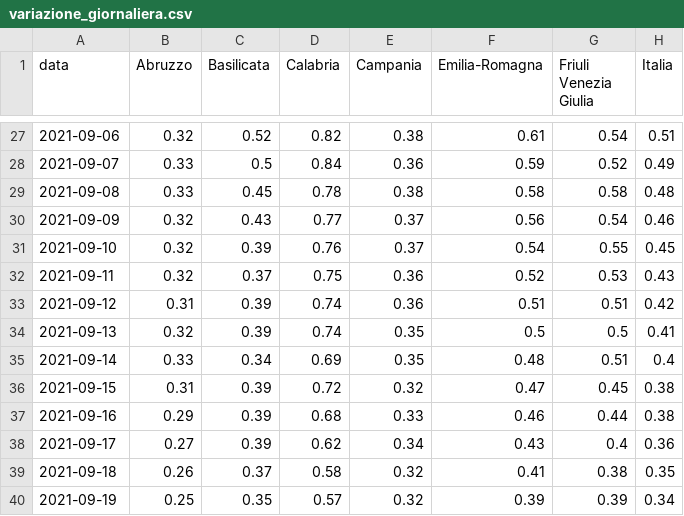
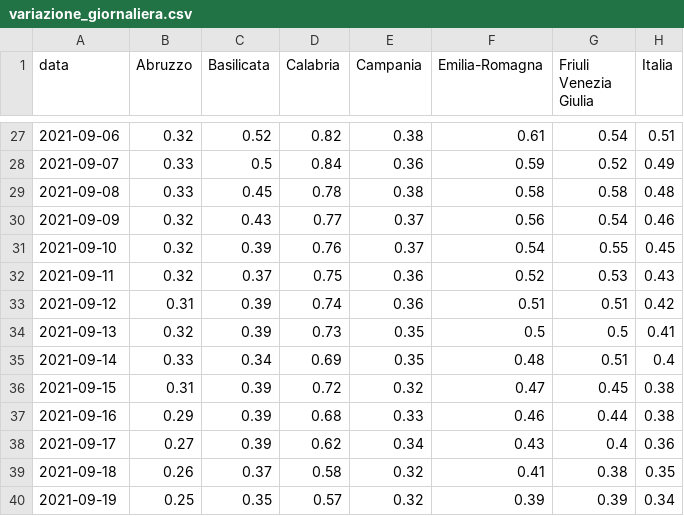
Before and after one commit to Data-Network-Lab/indicatore_zona_gialla, a CSV file: data/graph-data/variazione_giornaliera.csv, drawn as a sheet; only a part is shown, gaps mark what is left out; the diff names each change by its address in the sheet, - before the commit and + after, or states it on an @@ line.

```diff
--- a/data/graph-data/variazione_giornaliera.csv
+++ b/data/graph-data/variazione_giornaliera.csv
-D34 (Calabria): 0.74
+D34 (Calabria): 0.73
```
Also changed, not shown: data/graph-data/scatterplot.csv, data/graph-data/tabella_semplice.csv, 3 other files.
